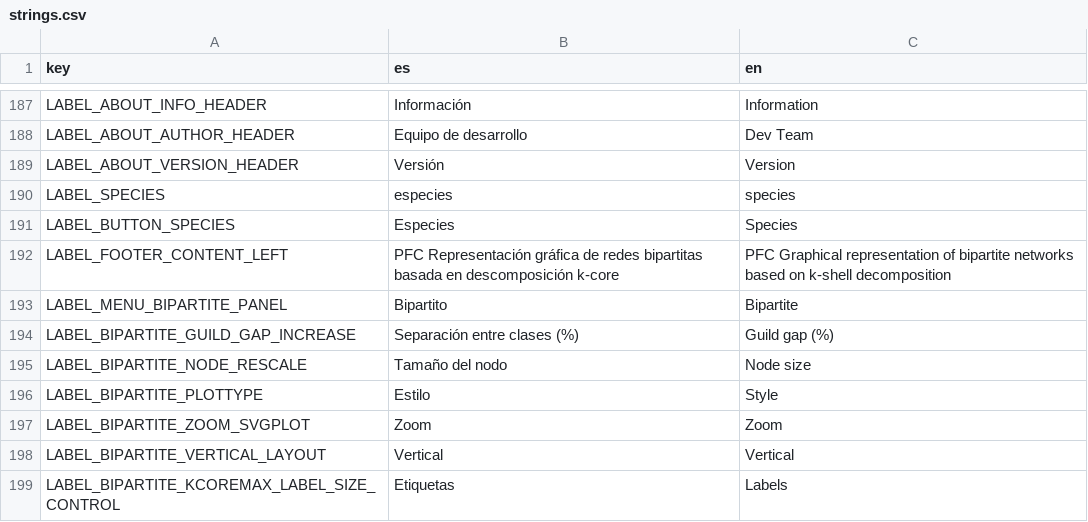
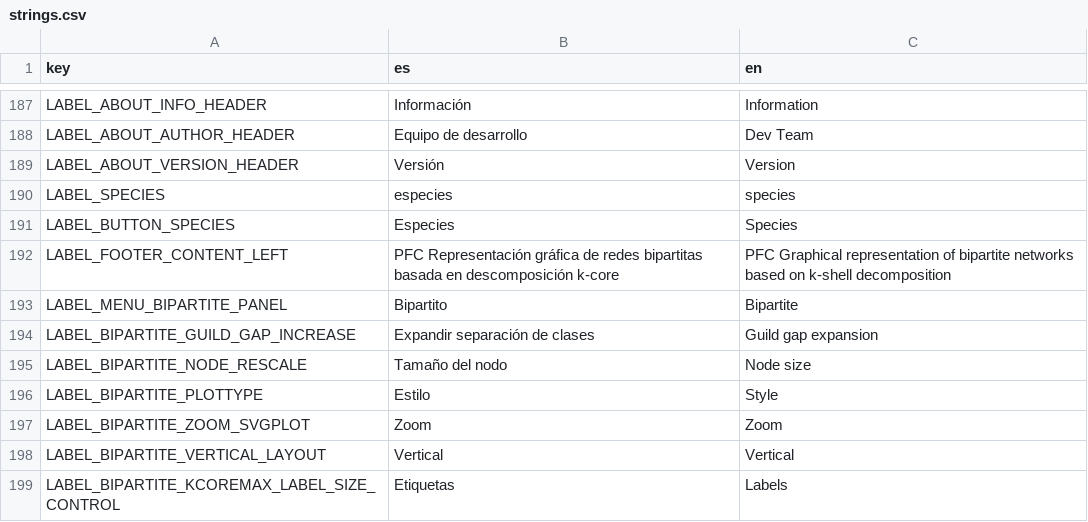
Before and after one commit to jgalgarra/bipartgraph, a CSV file: resources/strings.csv, drawn as a sheet; only a part is shown, gaps mark what is left out.

Commit message:
Fixed text scaling ang guild gap storage in configuration files

```diff
--- a/resources/strings.csv
+++ b/resources/strings.csv
@@ -193,3 +193,3 @@
 "LABEL_MENU_BIPARTITE_PANEL","Bipartito","Bipartite"
-"LABEL_BIPARTITE_GUILD_GAP_INCREASE", "Separación entre clases (%)", "Guild gap (%)"
+"LABEL_BIPARTITE_GUILD_GAP_INCREASE", "Expandir separación de clases", "Guild gap expansion"
 "LABEL_BIPARTITE_NODE_RESCALE", "Tamaño del nodo", "Node size"
```
Also changed, not shown: 4 other files.
